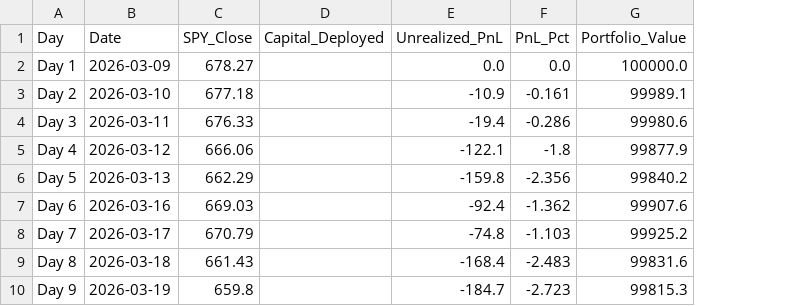
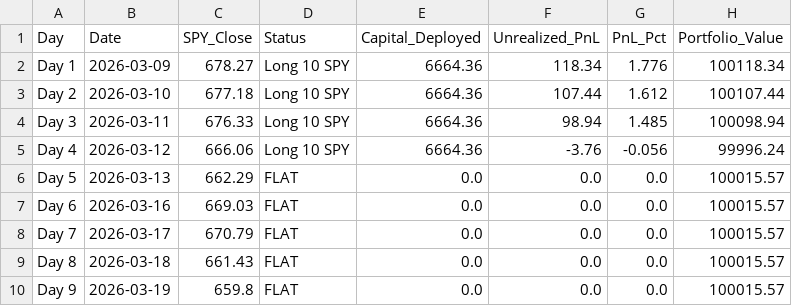
Before and after one commit to YASHpPATIL7/live-trading-alpha, a CSV file: alpaca_journal.csv, drawn as a sheet; addresses are those after the commit; the diff names each change by its address in the sheet, - before the commit and + after, or states it on an @@ line.

Commit message:
Day 9 journal + code improvemt and precision for exact holding prices

```diff
--- a/alpaca_journal.csv
+++ b/alpaca_journal.csv
+column D (Status), rows 2-10: Long 10 SPY | Long 10 SPY | Long 10 SPY | Long 10 SPY | FLAT | FLAT | FLAT | FLAT | FLAT
-E2:E5 (Capital_Deployed): (empty)
+E2:E5 (Capital_Deployed): 6664.36
-F2 (Unrealized_PnL): 0.0
+F2 (Unrealized_PnL): 118.34
-G2 (PnL_Pct): 0.0
+G2 (PnL_Pct): 1.776
-H2 (Portfolio_Value): 100000.0
+H2 (Portfolio_Value): 100118.34
-F3 (Unrealized_PnL): -10.9
+F3 (Unrealized_PnL): 107.44
-G3 (PnL_Pct): -0.161
+G3 (PnL_Pct): 1.612
-H3 (Portfolio_Value): 99989.1
+H3 (Portfolio_Value): 100107.44
-F4 (Unrealized_PnL): -19.4
+F4 (Unrealized_PnL): 98.94
-G4 (PnL_Pct): -0.286
+G4 (PnL_Pct): 1.485
-H4 (Portfolio_Value): 99980.6
+H4 (Portfolio_Value): 100098.94
-F5 (Unrealized_PnL): -122.1
+F5 (Unrealized_PnL): -3.76
-G5 (PnL_Pct): -1.8
+G5 (PnL_Pct): -0.056
-H5 (Portfolio_Value): 99877.9
+H5 (Portfolio_Value): 99996.24
-E6:E10 (Capital_Deployed): (empty)
+E6:E10 (Capital_Deployed): 0.0
-F6 (Unrealized_PnL): -159.8
+F6 (Unrealized_PnL): 0.0
-G6 (PnL_Pct): -2.356
+G6 (PnL_Pct): 0.0
-H6 (Portfolio_Value): 99840.2
+H6 (Portfolio_Value): 100015.57
-F7 (Unrealized_PnL): -92.4
+F7 (Unrealized_PnL): 0.0
-G7 (PnL_Pct): -1.362
+G7 (PnL_Pct): 0.0
-H7 (Portfolio_Value): 99907.6
+H7 (Portfolio_Value): 100015.57
-F8 (Unrealized_PnL): -74.8
+F8 (Unrealized_PnL): 0.0
-G8 (PnL_Pct): -1.103
+G8 (PnL_Pct): 0.0
-H8 (Portfolio_Value): 99925.2
+H8 (Portfolio_Value): 100015.57
-F9 (Unrealized_PnL): -168.4
+F9 (Unrealized_PnL): 0.0
-G9 (PnL_Pct): -2.483
+G9 (PnL_Pct): 0.0
-H9 (Portfolio_Value): 99831.6
+H9 (Portfolio_Value): 100015.57
-F10 (Unrealized_PnL): -184.7
+F10 (Unrealized_PnL): 0.0
-G10 (PnL_Pct): -2.723
+G10 (PnL_Pct): 0.0
-H10 (Portfolio_Value): 99815.3
+H10 (Portfolio_Value): 100015.57
```
Also changed, not shown: 2 other files.
